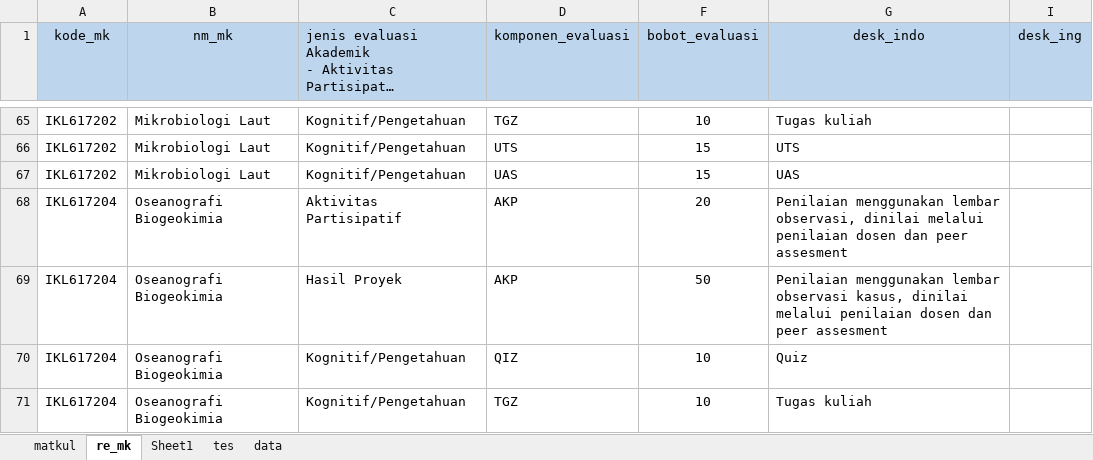
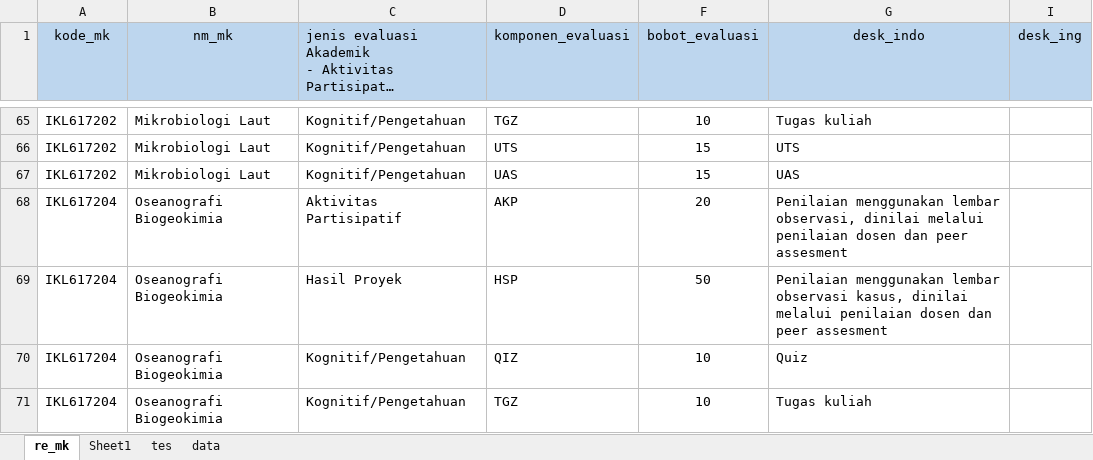
Before and after one commit to noviaftrianaa/skpi-myUnila, an Excel workbook: apps_pdpt/storage/uploads/detailMk.xlsx, sheet re_mk, drawn as a sheet; only a part is shown, gaps mark what is left out; long unchanged cells end in …; values as stored, in another font and other column widths than the file's, no borders; the diff names each change by its address in the sheet, - before the commit and + after, or states it on an @@ line.

```diff
--- a/apps_pdpt/storage/uploads/detailMk.xlsx (sheet re_mk)
+++ b/apps_pdpt/storage/uploads/detailMk.xlsx (sheet re_mk)
-sheet tab: matkul
-D69 (komponen_evaluasi): AKP
+D69 (komponen_evaluasi): HSP
```
Also changed, not shown: 14 other files.
